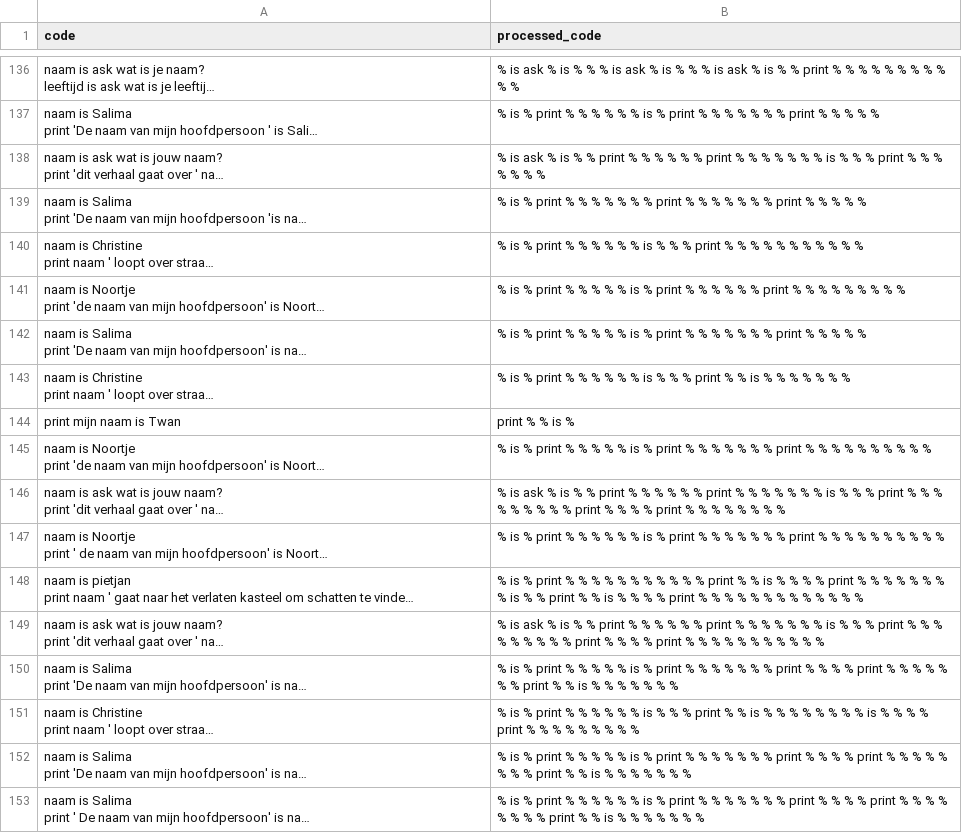
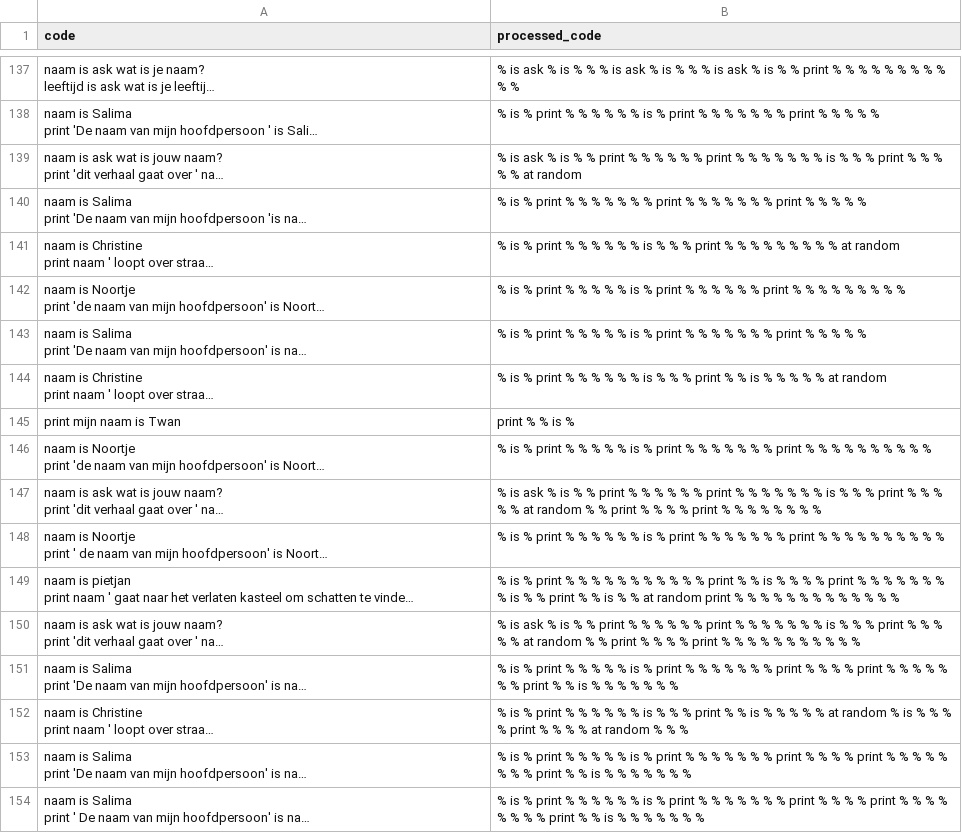
Before and after one commit to hedyorg/hedy, a CSV file: coursedata/similar-code-files/nl/level3.csv, drawn as a sheet; only a part is shown, gaps mark what is left out; long unchanged cells end in …; addresses are those after the commit; the diff covers the shown part only; the diff names each change by its address in the sheet, - before the commit and + after, or states it on an @@ line.

```diff
--- a/coursedata/similar-code-files/nl/level3.csv
+++ b/coursedata/similar-code-files/nl/level3.csv
-B139 (processed_code): …% % % % % %
+B139 (processed_code): …% % % % at random
-B141 (processed_code): …% % % % % %
+B141 (processed_code): …% % % % at random
-B144 (processed_code): …% % % % % %
+B144 (processed_code): …% % % % at random
-B147 (processed_code): …% % % % % % % % print %…
+B147 (processed_code): …% % % % at random % % print %…
-B149 (processed_code): …% is % % % % print % % %…
+B149 (processed_code): …% is % % at random print % % %…
-B150 (processed_code): …% % % % % % % % print %…
+B150 (processed_code): …% % % % at random % % print %…
-B152 (processed_code): …% % % % % % % is % % % % print % % % % % % % % %
+B152 (processed_code): …% % % % at random % is % % % % print % % % % at random % % %
```
Also changed, not shown: 25 added rows and 131 edited cells elsewhere in this file, coursedata/similar-code-files/en/level10.csv, coursedata/similar-code-files/en/level8.csv, 17 other files.
